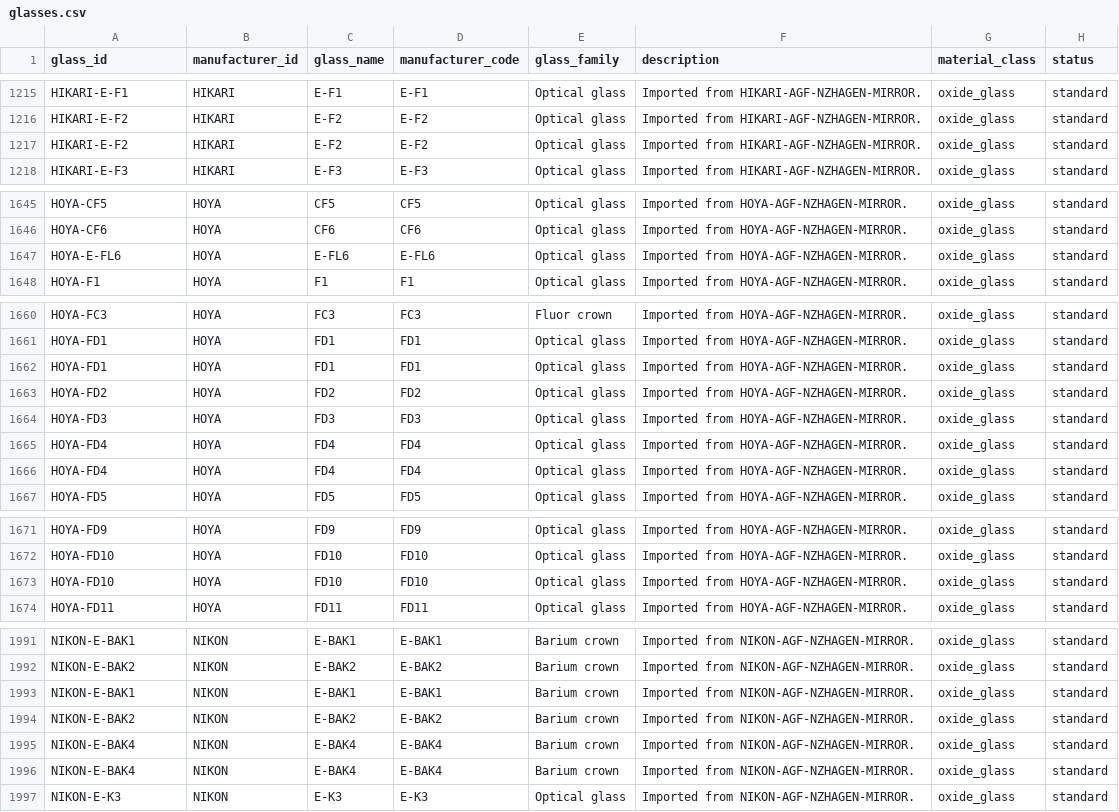
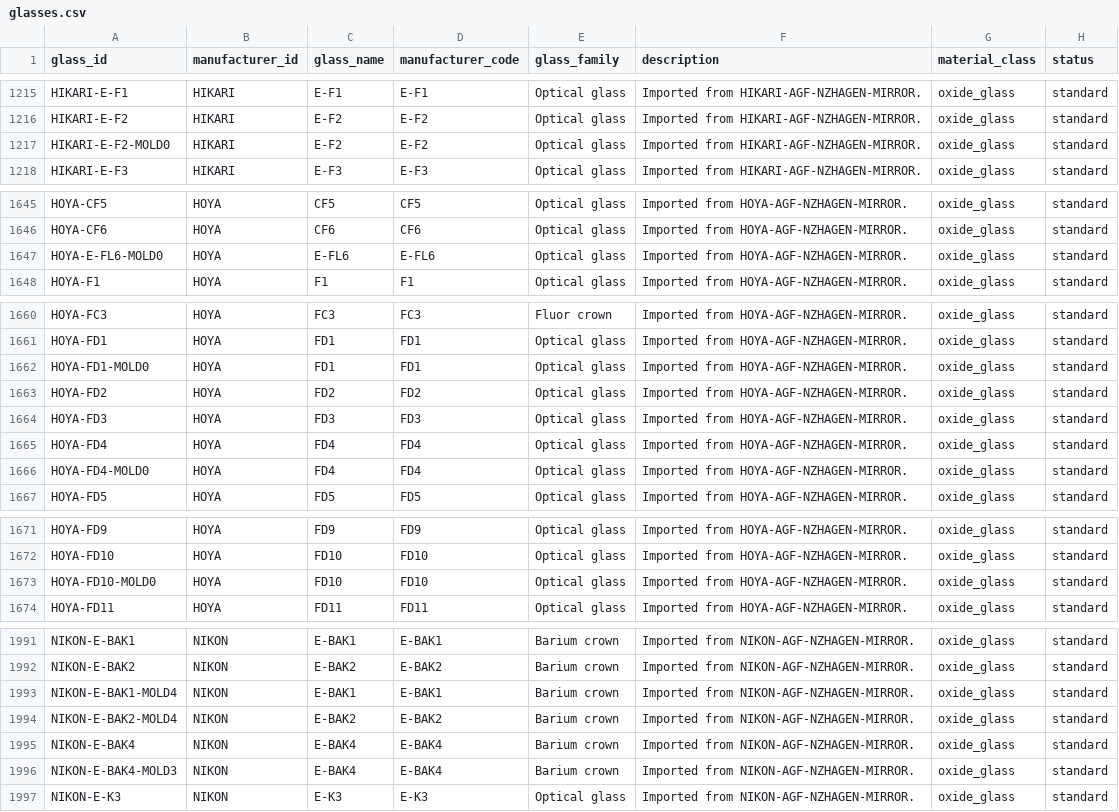
Before and after one commit to br24563/Glass-Match, a CSV file: data/normalized/glasses.csv, drawn as a sheet; only a part is shown, gaps mark what is left out; the diff covers the shown part only.

Commit message:
feat: dedupe catalog variants, gate non-Sellmeier dispersion, scale app to 2.5k glasses
Importer disambiguates duplicate NM names (HOYA mold variants E-FL6/FD-series, Nikon E-series) via status-flag suffixes: 0 duplicate glass_ids (was 10 rows), 0 validation flags (was 120). New is_sellmeier1_formula() gate + dispersion_status(): 672 verified Sellmeier-1 vs 1853 archived non-Sellmeier (Nikon polynomials, Herzberger legacy) that can never be evaluated as Sellmeier. App: maker-scoped paginated matching, max-8 spectral plots, non-Sellmeier warnings in Spectral + Detail tabs. data/staging stays uncommitted.

```diff
--- a/data/normalized/glasses.csv
+++ b/data/normalized/glasses.csv
@@ -1216,3 +1216,3 @@ HIKARI-E-F1,HIKARI,E-F1,E-F1,Optical glass,Imported from HIKARI-AGF-NZHAGEN-MIRR
 HIKARI-E-F2,HIKARI,E-F2,E-F2,Optical glass,Imported from HIKARI-AGF-NZHAGEN-MIRROR.,oxide_glass,standard
-HIKARI-E-F2,HIKARI,E-F2,E-F2,Optical glass,Imported from HIKARI-AGF-NZHAGEN-MIRROR.,oxide_glass,standard
+HIKARI-E-F2-MOLD0,HIKARI,E-F2,E-F2,Optical glass,Imported from HIKARI-AGF-NZHAGEN-MIRROR.,oxide_glass,standard
 HIKARI-E-F3,HIKARI,E-F3,E-F3,Optical glass,Imported from HIKARI-AGF-NZHAGEN-MIRROR.,oxide_glass,standard
@@ -1646,3 +1646,3 @@ HOYA-CF5,HOYA,CF5,CF5,Optical glass,Imported from HOYA-AGF-NZHAGEN-MIRROR.,oxide
 HOYA-CF6,HOYA,CF6,CF6,Optical glass,Imported from HOYA-AGF-NZHAGEN-MIRROR.,oxide_glass,standard
-HOYA-E-FL6,HOYA,E-FL6,E-FL6,Optical glass,Imported from HOYA-AGF-NZHAGEN-MIRROR.,oxide_glass,standard
+HOYA-E-FL6-MOLD0,HOYA,E-FL6,E-FL6,Optical glass,Imported from HOYA-AGF-NZHAGEN-MIRROR.,oxide_glass,standard
 HOYA-F1,HOYA,F1,F1,Optical glass,Imported from HOYA-AGF-NZHAGEN-MIRROR.,oxide_glass,standard
@@ -1661,3 +1661,3 @@ HOYA-FC3,HOYA,FC3,FC3,Fluor crown,Imported from HOYA-AGF-NZHAGEN-MIRROR.,oxide_g
 HOYA-FD1,HOYA,FD1,FD1,Optical glass,Imported from HOYA-AGF-NZHAGEN-MIRROR.,oxide_glass,standard
-HOYA-FD1,HOYA,FD1,FD1,Optical glass,Imported from HOYA-AGF-NZHAGEN-MIRROR.,oxide_glass,standard
+HOYA-FD1-MOLD0,HOYA,FD1,FD1,Optical glass,Imported from HOYA-AGF-NZHAGEN-MIRROR.,oxide_glass,standard
 HOYA-FD2,HOYA,FD2,FD2,Optical glass,Imported from HOYA-AGF-NZHAGEN-MIRROR.,oxide_glass,standard
@@ -1665,3 +1665,3 @@ HOYA-FD3,HOYA,FD3,FD3,Optical glass,Imported from HOYA-AGF-NZHAGEN-MIRROR.,oxide
 HOYA-FD4,HOYA,FD4,FD4,Optical glass,Imported from HOYA-AGF-NZHAGEN-MIRROR.,oxide_glass,standard
-HOYA-FD4,HOYA,FD4,FD4,Optical glass,Imported from HOYA-AGF-NZHAGEN-MIRROR.,oxide_glass,standard
+HOYA-FD4-MOLD0,HOYA,FD4,FD4,Optical glass,Imported from HOYA-AGF-NZHAGEN-MIRROR.,oxide_glass,standard
 HOYA-FD5,HOYA,FD5,FD5,Optical glass,Imported from HOYA-AGF-NZHAGEN-MIRROR.,oxide_glass,standard
@@ -1672,3 +1672,3 @@ HOYA-FD9,HOYA,FD9,FD9,Optical glass,Imported from HOYA-AGF-NZHAGEN-MIRROR.,oxide
 HOYA-FD10,HOYA,FD10,FD10,Optical glass,Imported from HOYA-AGF-NZHAGEN-MIRROR.,oxide_glass,standard
-HOYA-FD10,HOYA,FD10,FD10,Optical glass,Imported from HOYA-AGF-NZHAGEN-MIRROR.,oxide_glass,standard
+HOYA-FD10-MOLD0,HOYA,FD10,FD10,Optical glass,Imported from HOYA-AGF-NZHAGEN-MIRROR.,oxide_glass,standard
 HOYA-FD11,HOYA,FD11,FD11,Optical glass,Imported from HOYA-AGF-NZHAGEN-MIRROR.,oxide_glass,standard
@@ -1992,6 +1992,6 @@ NIKON-E-BAK1,NIKON,E-BAK1,E-BAK1,Barium crown,Imported from NIKON-AGF-NZHAGEN-MI
 NIKON-E-BAK2,NIKON,E-BAK2,E-BAK2,Barium crown,Imported from NIKON-AGF-NZHAGEN-MIRROR.,oxide_glass,standard
-NIKON-E-BAK1,NIKON,E-BAK1,E-BAK1,Barium crown,Imported from NIKON-AGF-NZHAGEN-MIRROR.,oxide_glass,standard
-NIKON-E-BAK2,NIKON,E-BAK2,E-BAK2,Barium crown,Imported from NIKON-AGF-NZHAGEN-MIRROR.,oxide_glass,standard
+NIKON-E-BAK1-MOLD4,NIKON,E-BAK1,E-BAK1,Barium crown,Imported from NIKON-AGF-NZHAGEN-MIRROR.,oxide_glass,standard
+NIKON-E-BAK2-MOLD4,NIKON,E-BAK2,E-BAK2,Barium crown,Imported from NIKON-AGF-NZHAGEN-MIRROR.,oxide_glass,standard
 NIKON-E-BAK4,NIKON,E-BAK4,E-BAK4,Barium crown,Imported from NIKON-AGF-NZHAGEN-MIRROR.,oxide_glass,standard
-NIKON-E-BAK4,NIKON,E-BAK4,E-BAK4,Barium crown,Imported from NIKON-AGF-NZHAGEN-MIRROR.,oxide_glass,standard
+NIKON-E-BAK4-MOLD3,NIKON,E-BAK4,E-BAK4,Barium crown,Imported from NIKON-AGF-NZHAGEN-MIRROR.,oxide_glass,standard
 NIKON-E-K3,NIKON,E-K3,E-K3,Optical glass,Imported from NIKON-AGF-NZHAGEN-MIRROR.,oxide_glass,standard
```
Also changed, not shown: 2 edited cells elsewhere in this file, data/normalized/sellmeier.csv, 7 other files.
